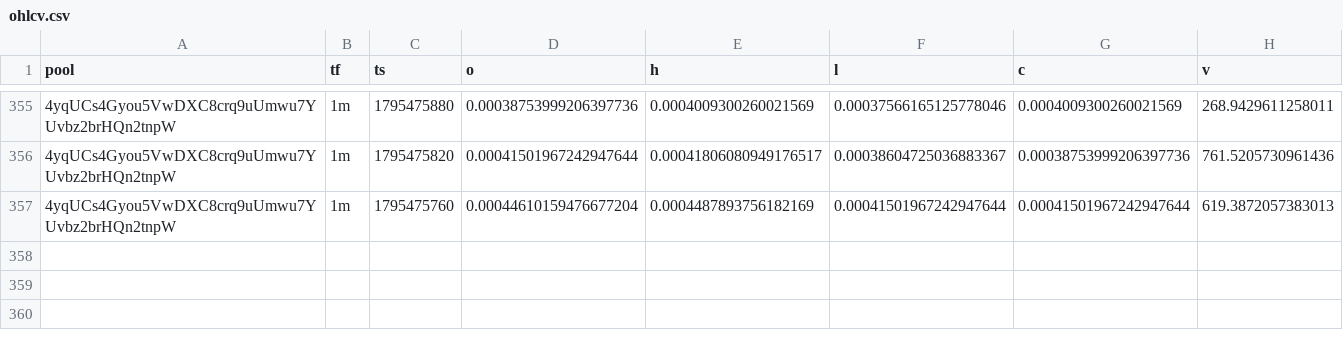
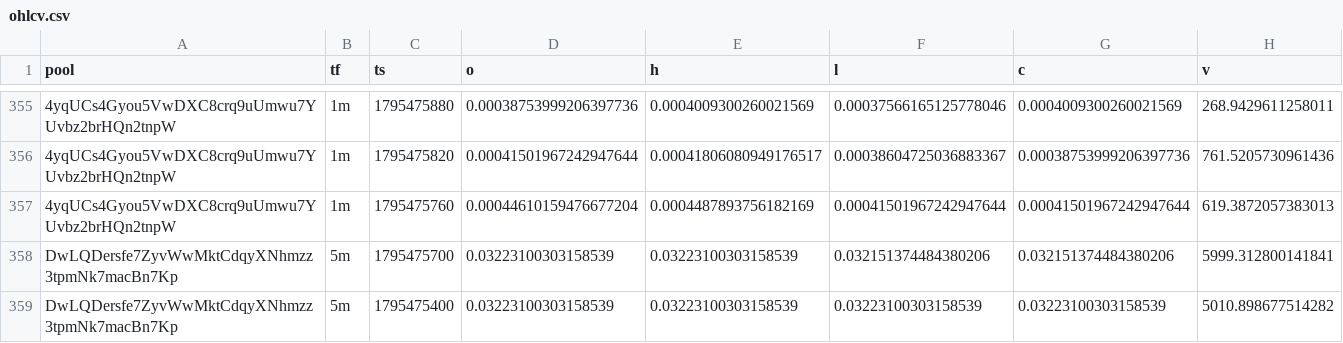
Before and after one commit to davidbobholz-stack/young-coin-collector., a CSV file: shards/2026-11-23/ohlcv.csv, drawn as a sheet; only a part is shown, gaps mark what is left out; the diff names each change by its address in the sheet, - before the commit and + after, or states it on an @@ line.

```diff
--- a/shards/2026-11-23/ohlcv.csv
+++ b/shards/2026-11-23/ohlcv.csv
+row 358: DwLQDersfe7ZyvWwMktCdqyXNhmzz3tpmNk7macBn7Kp | 5m | 1795475700 | 0.03223100303158539 | 0.03223100303158539 | 0.032151374484380206 | 0.032151374484380206 | 5999.312800141841
+row 359: DwLQDersfe7ZyvWwMktCdqyXNhmzz3tpmNk7macBn7Kp | 5m | 1795475400 | 0.03223100303158539 | 0.03223100303158539 | 0.03223100303158539 | 0.03223100303158539 | 5010.898677514282
```
Also changed, not shown: shards/2026-11-25/ohlcv.csv, 12 other files.
